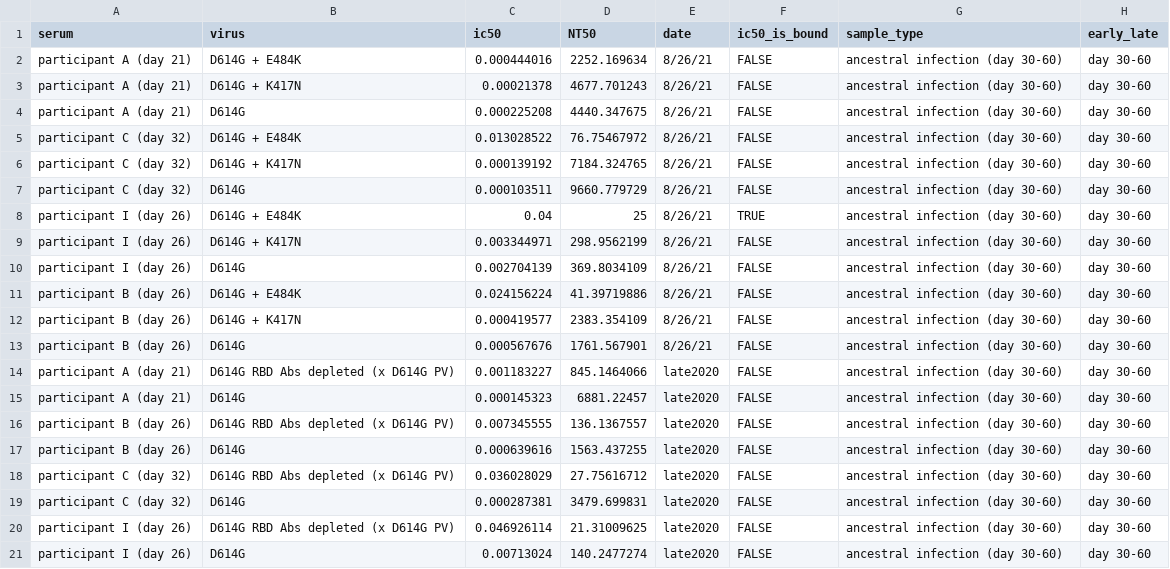
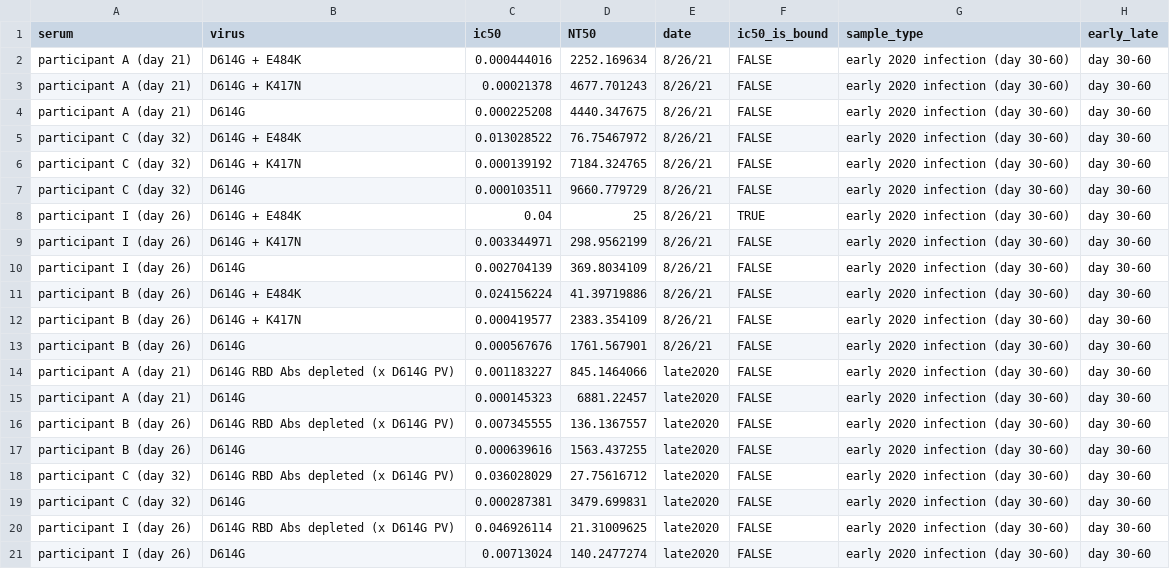
Before and after one commit to jbloomlab/SARS-CoV-2-RBD_Delta, a CSV file: experimental_data/data/previous_studies_neuts/mutneuts_beta_paper.csv, drawn as a sheet.

```diff
--- a/experimental_data/data/previous_studies_neuts/mutneuts_beta_paper.csv
+++ b/experimental_data/data/previous_studies_neuts/mutneuts_beta_paper.csv
@@ -1,21 +1,21 @@
 serum,virus,ic50,NT50,date,ic50_is_bound,sample_type,early_late
-participant A (day 21),D614G + E484K,0.000444016,2252.169634,8/26/21,FALSE,ancestral infection (day 30-60),day 30-60
-participant A (day 21),D614G + K417N,0.00021378,4677.701243,8/26/21,FALSE,ancestral infection (day 30-60),day 30-60
-participant A (day 21),D614G,0.000225208,4440.347675,8/26/21,FALSE,ancestral infection (day 30-60),day 30-60
-participant C (day 32),D614G + E484K,0.013028522,76.75467972,8/26/21,FALSE,ancestral infection (day 30-60),day 30-60
-participant C (day 32),D614G + K417N,0.000139192,7184.324765,8/26/21,FALSE,ancestral infection (day 30-60),day 30-60
-participant C (day 32),D614G,0.000103511,9660.779729,8/26/21,FALSE,ancestral infection (day 30-60),day 30-60
-participant I (day 26),D614G + E484K,0.04,25,8/26/21,TRUE,ancestral infection (day 30-60),day 30-60
-participant I (day 26),D614G + K417N,0.003344971,298.9562199,8/26/21,FALSE,ancestral infection (day 30-60),day 30-60
-participant I (day 26),D614G,0.002704139,369.8034109,8/26/21,FALSE,ancestral infection (day 30-60),day 30-60
-participant B (day 26),D614G + E484K,0.024156224,41.39719886,8/26/21,FALSE,ancestral infection (day 30-60),day 30-60
-participant B (day 26),D614G + K417N,0.000419577,2383.354109,8/26/21,FALSE,ancestral infection (day 30-60),day 30-60
-participant B (day 26),D614G,0.000567676,1761.567901,8/26/21,FALSE,ancestral infection (day 30-60),day 30-60
-participant A (day 21),D614G RBD Abs depleted (x D614G PV),0.001183227,845.1464066,late2020,FALSE,ancestral infection (day 30-60),day 30-60
-participant A (day 21),D614G,0.000145323,6881.22457,late2020,FALSE,ancestral infection (day 30-60),day 30-60
-participant B (day 26),D614G RBD Abs depleted (x D614G PV),0.007345555,136.1367557,late2020,FALSE,ancestral infection (day 30-60),day 30-60
-participant B (day 26),D614G,0.000639616,1563.437255,late2020,FALSE,ancestral infection (day 30-60),day 30-60
-participant C (day 32),D614G RBD Abs depleted (x D614G PV),0.036028029,27.75616712,late2020,FALSE,ancestral infection (day 30-60),day 30-60
-participant C (day 32),D614G,0.000287381,3479.699831,late2020,FALSE,ancestral infection (day 30-60),day 30-60
-participant I (day 26),D614G RBD Abs depleted (x D614G PV),0.046926114,21.31009625,late2020,FALSE,ancestral infection (day 30-60),day 30-60
-participant I (day 26),D614G,0.00713024,140.2477274,late2020,FALSE,ancestral infection (day 30-60),day 30-60
+participant A (day 21),D614G + E484K,0.000444016,2252.169634,8/26/21,FALSE,early 2020 infection (day 30-60),day 30-60
+participant A (day 21),D614G + K417N,0.00021378,4677.701243,8/26/21,FALSE,early 2020 infection (day 30-60),day 30-60
+participant A (day 21),D614G,0.000225208,4440.347675,8/26/21,FALSE,early 2020 infection (day 30-60),day 30-60
+participant C (day 32),D614G + E484K,0.013028522,76.75467972,8/26/21,FALSE,early 2020 infection (day 30-60),day 30-60
+participant C (day 32),D614G + K417N,0.000139192,7184.324765,8/26/21,FALSE,early 2020 infection (day 30-60),day 30-60
+participant C (day 32),D614G,0.000103511,9660.779729,8/26/21,FALSE,early 2020 infection (day 30-60),day 30-60
+participant I (day 26),D614G + E484K,0.04,25,8/26/21,TRUE,early 2020 infection (day 30-60),day 30-60
+participant I (day 26),D614G + K417N,0.003344971,298.9562199,8/26/21,FALSE,early 2020 infection (day 30-60),day 30-60
+participant I (day 26),D614G,0.002704139,369.8034109,8/26/21,FALSE,early 2020 infection (day 30-60),day 30-60
+participant B (day 26),D614G + E484K,0.024156224,41.39719886,8/26/21,FALSE,early 2020 infection (day 30-60),day 30-60
+participant B (day 26),D614G + K417N,0.000419577,2383.354109,8/26/21,FALSE,early 2020 infection (day 30-60),day 30-60
+participant B (day 26),D614G,0.000567676,1761.567901,8/26/21,FALSE,early 2020 infection (day 30-60),day 30-60
+participant A (day 21),D614G RBD Abs depleted (x D614G PV),0.001183227,845.1464066,late2020,FALSE,early 2020 infection (day 30-60),day 30-60
+participant A (day 21),D614G,0.000145323,6881.22457,late2020,FALSE,early 2020 infection (day 30-60),day 30-60
+participant B (day 26),D614G RBD Abs depleted (x D614G PV),0.007345555,136.1367557,late2020,FALSE,early 2020 infection (day 30-60),day 30-60
+participant B (day 26),D614G,0.000639616,1563.437255,late2020,FALSE,early 2020 infection (day 30-60),day 30-60
+participant C (day 32),D614G RBD Abs depleted (x D614G PV),0.036028029,27.75616712,late2020,FALSE,early 2020 infection (day 30-60),day 30-60
+participant C (day 32),D614G,0.000287381,3479.699831,late2020,FALSE,early 2020 infection (day 30-60),day 30-60
+participant I (day 26),D614G RBD Abs depleted (x D614G PV),0.046926114,21.31009625,late2020,FALSE,early 2020 infection (day 30-60),day 30-60
+participant I (day 26),D614G,0.00713024,140.2477274,late2020,FALSE,early 2020 infection (day 30-60),day 30-60
```
Also changed, not shown: experimental_data/data/previous_studies_neuts/RBD_depletion_b1351_haarvi.csv, experimental_data/data/previous_studies_neuts/mutneuts_moderna_paper.csv, 1 other file.
